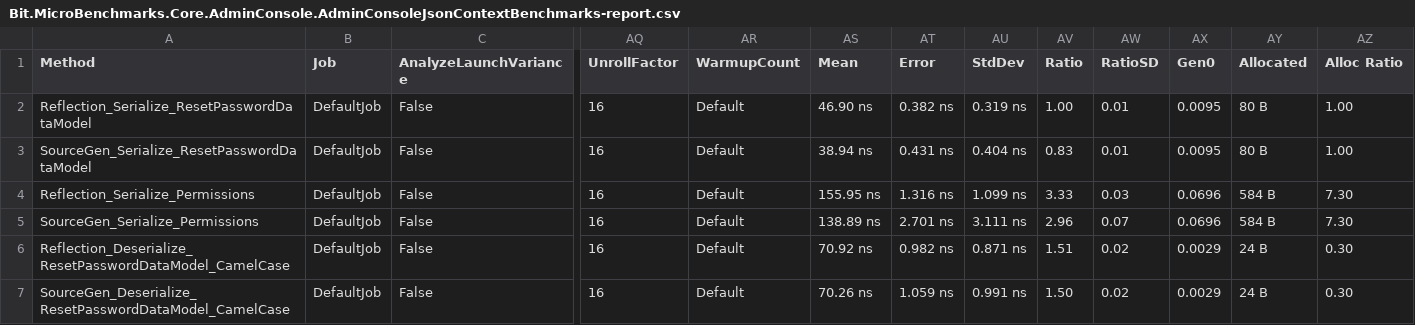
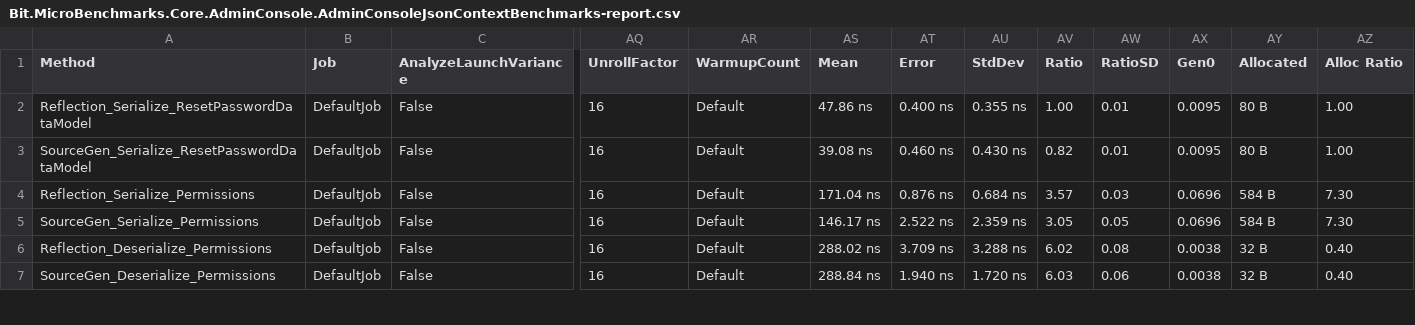
Before and after one commit to bitwarden/server, a CSV file: BenchmarkDotNet.Artifacts/results/Bit.MicroBenchmarks.Core.AdminConsole.AdminConsoleJsonContextBenchmarks-report.csv, drawn as a sheet; only a part is shown, gaps mark what is left out; the diff covers the shown part only; the diff names each change by its address in the sheet, - before the commit and + after, or states it on an @@ line.

Commit message:
feat: Update benchmark results and reports for AdminConsoleJsonContext
Added new benchmark results for JSON serialization performance, reflecting updated metrics for the ResetPasswordDataModel and Permissions. Updated the benchmark reports in JSON, markdown, CSV, and HTML formats to include the latest performance data. Adjusted the title in the HTML report to match the new benchmark timestamp. Minor documentation update in ResetPasswordJsonContext for clarity on case sensitivity.

```diff
--- a/BenchmarkDotNet.Artifacts/results/Bit.MicroBenchmarks.Core.AdminConsole.AdminConsoleJsonContextBenchmarks-report.csv
+++ b/BenchmarkDotNet.Artifacts/results/Bit.MicroBenchmarks.Core.AdminConsole.AdminConsoleJsonContextBenchmarks-report.csv
-AS2 (Mean): 46.90 ns
+AS2 (Mean): 47.86 ns
-AT2 (Error): 0.382 ns
+AT2 (Error): 0.400 ns
-AU2 (StdDev): 0.319 ns
+AU2 (StdDev): 0.355 ns
-AS3 (Mean): 38.94 ns
+AS3 (Mean): 39.08 ns
-AT3 (Error): 0.431 ns
+AT3 (Error): 0.460 ns
-AU3 (StdDev): 0.404 ns
+AU3 (StdDev): 0.430 ns
-AV3 (Ratio): 0.83
+AV3 (Ratio): 0.82
-AS4 (Mean): 155.95 ns
+AS4 (Mean): 171.04 ns
-AT4 (Error): 1.316 ns
+AT4 (Error): 0.876 ns
-AU4 (StdDev): 1.099 ns
+AU4 (StdDev): 0.684 ns
-AV4 (Ratio): 3.33
+AV4 (Ratio): 3.57
-AS5 (Mean): 138.89 ns
+AS5 (Mean): 146.17 ns
-AT5 (Error): 2.701 ns
+AT5 (Error): 2.522 ns
-AU5 (StdDev): 3.111 ns
+AU5 (StdDev): 2.359 ns
-AV5 (Ratio): 2.96
+AV5 (Ratio): 3.05
-AW5 (RatioSD): 0.07
+AW5 (RatioSD): 0.05
-A6 (Method): Reflection_Deserialize_ResetPasswordDataModel_CamelCase
+A6 (Method): Reflection_Deserialize_Permissions
-AS6 (Mean): 70.92 ns
+AS6 (Mean): 288.02 ns
-AT6 (Error): 0.982 ns
+AT6 (Error): 3.709 ns
-AU6 (StdDev): 0.871 ns
+AU6 (StdDev): 3.288 ns
-AV6 (Ratio): 1.51
+AV6 (Ratio): 6.02
-AW6 (RatioSD): 0.02
+AW6 (RatioSD): 0.08
-AX6:AX7 (Gen0): 0.0029
+AX6:AX7 (Gen0): 0.0038
-AY6:AY7 (Allocated): 24 B
+AY6:AY7 (Allocated): 32 B
-AZ6:AZ7 (Alloc Ratio): 0.30
+AZ6:AZ7 (Alloc Ratio): 0.40
-A7 (Method): SourceGen_Deserialize_ResetPasswordDataModel_CamelCase
+A7 (Method): SourceGen_Deserialize_Permissions
-AS7 (Mean): 70.26 ns
+AS7 (Mean): 288.84 ns
-AT7 (Error): 1.059 ns
+AT7 (Error): 1.940 ns
-AU7 (StdDev): 0.991 ns
+AU7 (StdDev): 1.720 ns
-AV7 (Ratio): 1.50
+AV7 (Ratio): 6.03
-AW7 (RatioSD): 0.02
+AW7 (RatioSD): 0.06
```
Also changed, not shown: 28 edited cells elsewhere in this file, 4 other files.
